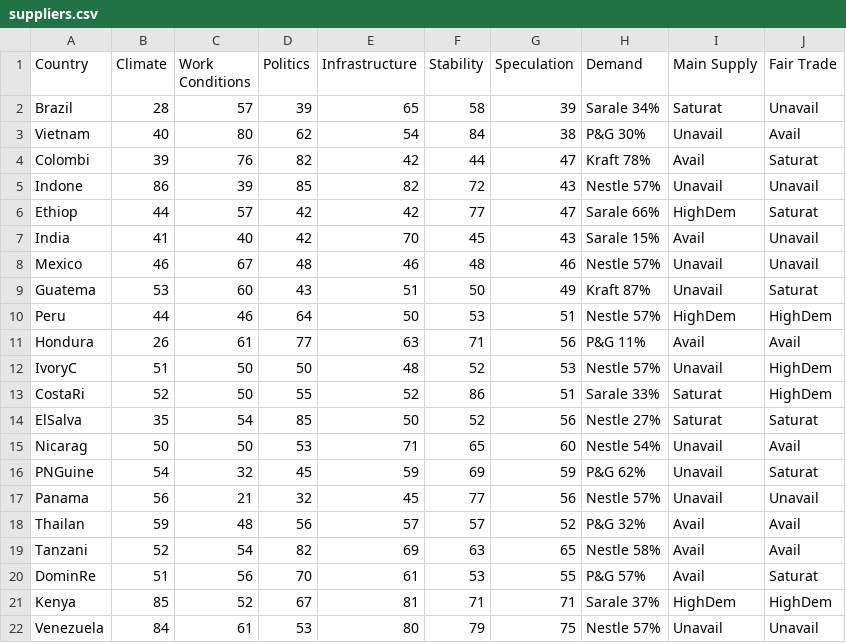
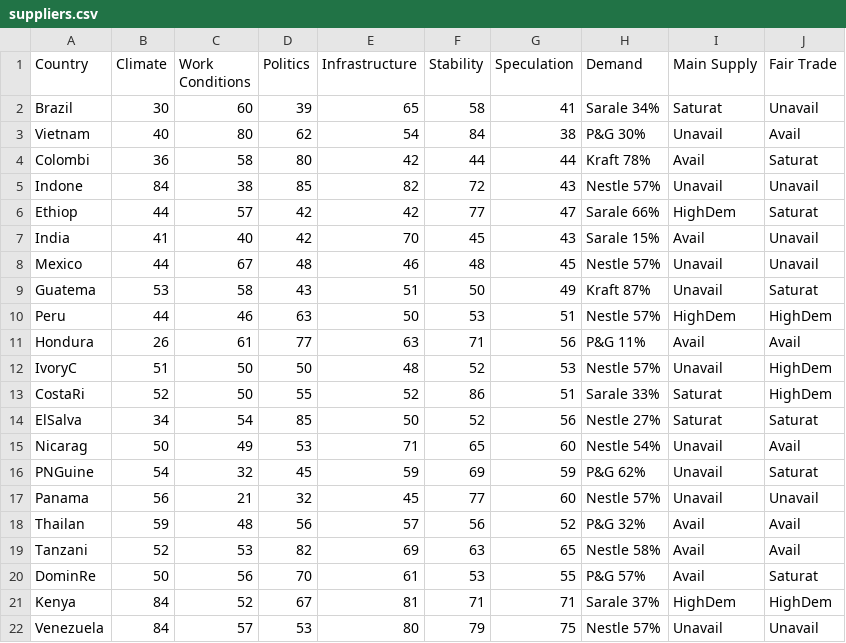
Before and after one commit to digitalWestie/BitBarista, a CSV file: suppliers.csv, drawn as a sheet.

Commit message:
Update suppliers.csv

```diff
--- a/suppliers.csv
+++ b/suppliers.csv
@@ -1,11 +1,11 @@
 Country,Climate,Work Conditions,Politics,Infrastructure,Stability,Speculation,Demand,Main Supply,Fair Trade
-Brazil,28,57,39,65,58,39,Sarale 34%,Saturat,Unavail
+Brazil,30,60,39,65,58,41,Sarale 34%,Saturat,Unavail
 Vietnam,40,80,62,54,84,38,P&G 30%,Unavail,Avail
-Colombi,39,76,82,42,44,47,Kraft 78%,Avail,Saturat
-Indone,86,39,85,82,72,43,Nestle 57%,Unavail,Unavail
+Colombi,36,58,80,42,44,44,Kraft 78%,Avail,Saturat
+Indone,84,38,85,82,72,43,Nestle 57%,Unavail,Unavail
 Ethiop,44,57,42,42,77,47,Sarale 66%,HighDem,Saturat
 India,41,40,42,70,45,43,Sarale 15%,Avail,Unavail
-Mexico,46,67,48,46,48,46,Nestle 57%,Unavail,Unavail
-Guatema,53,60,43,51,50,49,Kraft 87%,Unavail,Saturat
-Peru,44,46,64,50,53,51,Nestle 57%,HighDem,HighDem
+Mexico,44,67,48,46,48,45,Nestle 57%,Unavail,Unavail
+Guatema,53,58,43,51,50,49,Kraft 87%,Unavail,Saturat
+Peru,44,46,63,50,53,51,Nestle 57%,HighDem,HighDem
 Hondura,26,61,77,63,71,56,P&G 11%,Avail,Avail
@@ -13,10 +13,10 @@ IvoryC,51,50,50,48,52,53,Nestle 57%,Unavail,HighDem
 CostaRi,52,50,55,52,86,51,Sarale 33%,Saturat,HighDem
-ElSalva,35,54,85,50,52,56,Nestle 27%,Saturat,Saturat
-Nicarag,50,50,53,71,65,60,Nestle 54%,Unavail,Avail
+ElSalva,34,54,85,50,52,56,Nestle 27%,Saturat,Saturat
+Nicarag,50,49,53,71,65,60,Nestle 54%,Unavail,Avail
 PNGuine,54,32,45,59,69,59,P&G 62%,Unavail,Saturat
-Panama,56,21,32,45,77,56,Nestle 57%,Unavail,Unavail
-Thailan,59,48,56,57,57,52,P&G 32%,Avail,Avail
-Tanzani,52,54,82,69,63,65,Nestle 58%,Avail,Avail
-DominRe,51,56,70,61,53,55,P&G 57%,Avail,Saturat
-Kenya,85,52,67,81,71,71,Sarale 37%,HighDem,HighDem
-Venezuela,84,61,53,80,79,75,Nestle 57%,Unavail,Unavail
+Panama,56,21,32,45,77,60,Nestle 57%,Unavail,Unavail
+Thailan,59,48,56,57,56,52,P&G 32%,Avail,Avail
+Tanzani,52,53,82,69,63,65,Nestle 58%,Avail,Avail
+DominRe,50,56,70,61,53,55,P&G 57%,Avail,Saturat
+Kenya,84,52,67,81,71,71,Sarale 37%,HighDem,HighDem
+Venezuela,84,57,53,80,79,75,Nestle 57%,Unavail,Unavail
```
